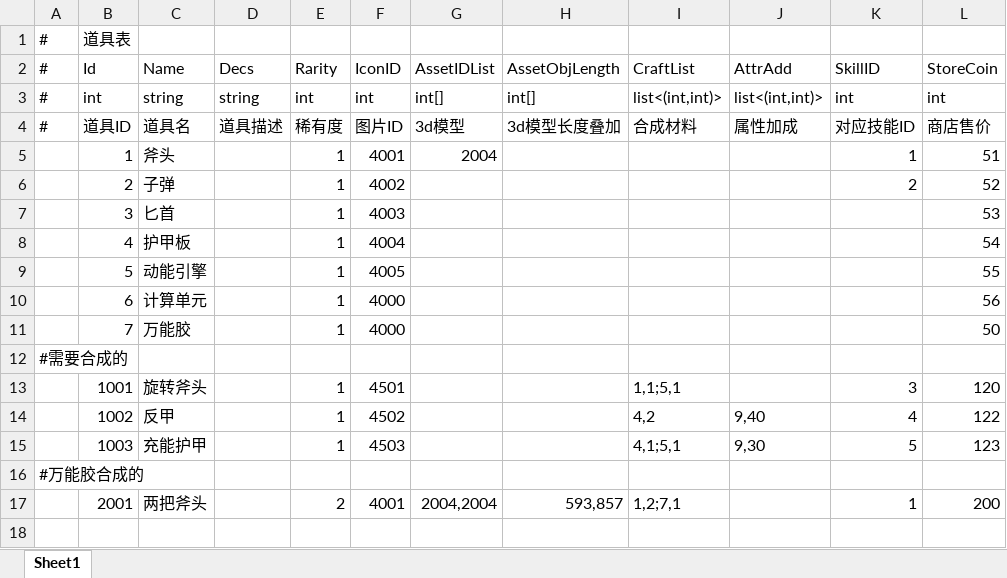
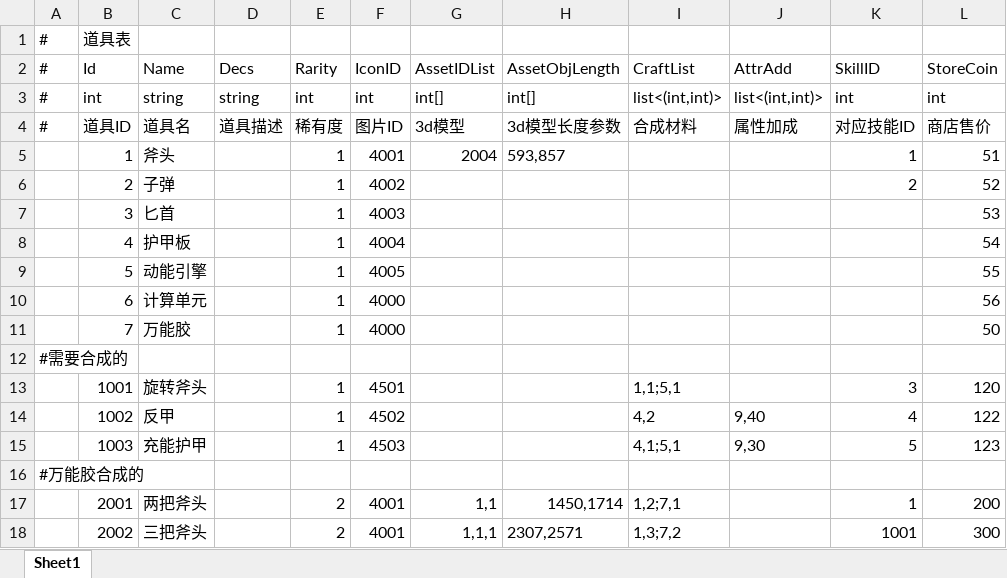
Before and after one commit to Yellowjump/zizouqi, an Excel workbook: Config/Item.xlsx, sheet Sheet1, drawn as a sheet; values as stored, in another font and other column widths than the file's, no borders; the diff names each change by its address in the sheet, - before the commit and + after, or states it on an @@ line.

```diff
--- a/Config/Item.xlsx (sheet Sheet1)
+++ b/Config/Item.xlsx (sheet Sheet1)
-H4 (AssetObjLength): 3d模型长度叠加
+H4 (AssetObjLength): 3d模型长度参数
-H5 (AssetObjLength): (empty)
+H5 (AssetObjLength): 593,857
-G17 (AssetIDList): 2004,2004
+G17 (AssetIDList): 1,1
-H17 (AssetObjLength): 593,857
+H17 (AssetObjLength): 1450,1714
+row 18:  | 2002 | 三把斧头 |  | 2 | 4001 | 1,1,1 | 2307,2571 | 1,3;7,2 |  | 1001 | 300
```
Also changed, not shown: Config/EnemyConfig.xlsx, Config/Hero.xlsx, 27 other files.
